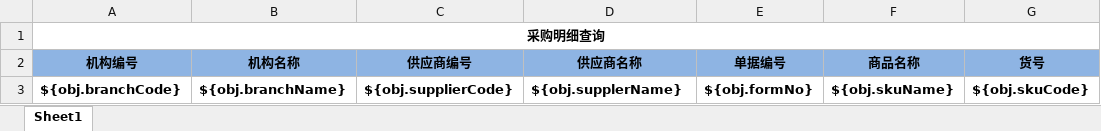
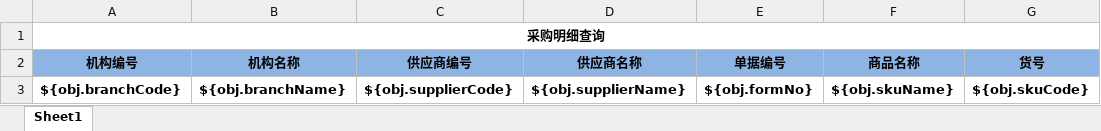
Before and after one commit to zly1988203/easyUI-web, an Excel workbook: src/main/resources/template/excel/export/PurchaseDetail.xlsx, sheet Sheet1, drawn as a sheet; only a part is shown; values as stored, in another font and other column widths than the file's, no borders; the diff names each change by its address in the sheet, - before the commit and + after, or states it on an @@ line.

```diff
--- a/src/main/resources/template/excel/export/PurchaseDetail.xlsx (sheet Sheet1)
+++ b/src/main/resources/template/excel/export/PurchaseDetail.xlsx (sheet Sheet1)
-D3 (供应商名称): ${obj.supplerName}
+D3 (供应商名称): ${obj.supplierName}
```
Also changed, not shown: 2 other files.
